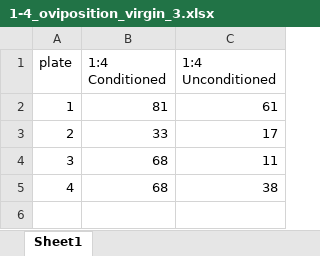
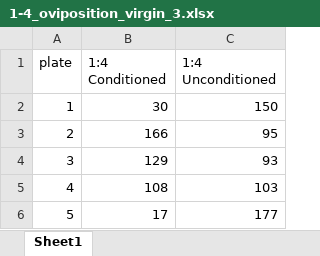
Before and after one commit to katherinemillar02/microbial-impacts-on-dietary-choice-in-drosophila-melanogaster, an Excel workbook: data/female_conditioning/virgin/1-4_oviposition_virgin_3.xlsx, sheet Sheet1, drawn as a sheet; values as stored, in another font and other column widths than the file's, no borders; the diff names each change by its address in the sheet, - before the commit and + after, or states it on an @@ line.

```diff
--- a/data/female_conditioning/virgin/1-4_oviposition_virgin_3.xlsx (sheet Sheet1)
+++ b/data/female_conditioning/virgin/1-4_oviposition_virgin_3.xlsx (sheet Sheet1)
-B2 (1:4 Conditioned): 81
+B2 (1:4 Conditioned): 30
-C2 (1:4 Unconditioned): 61
+C2 (1:4 Unconditioned): 150
-B3 (1:4 Conditioned): 33
+B3 (1:4 Conditioned): 166
-C3 (1:4 Unconditioned): 17
+C3 (1:4 Unconditioned): 95
-B4 (1:4 Conditioned): 68
+B4 (1:4 Conditioned): 129
-C4 (1:4 Unconditioned): 11
+C4 (1:4 Unconditioned): 93
-B5 (1:4 Conditioned): 68
+B5 (1:4 Conditioned): 108
-C5 (1:4 Unconditioned): 38
+C5 (1:4 Unconditioned): 103
+row 6: 5 | 17 | 177
```
Also changed, not shown: data/female_conditioning/virgin/4-1_1-4_oviposition_virgin_3.xlsx, data/female_conditioning/virgin/4-1_oviposition_virgin_3.xlsx, 3 other files.
